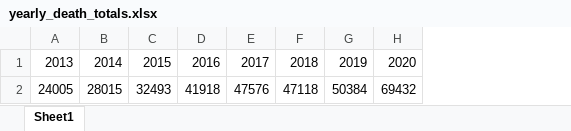
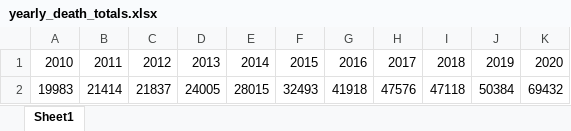
Before and after one commit to doug-jennings/FentanylFighters, an Excel workbook: yearly_death_totals.xlsx, sheet Sheet1, drawn as a sheet; values as stored, in another font and other column widths than the file's, no borders; the diff names each change by its address in the sheet, - before the commit and + after, or states it on an @@ line.

```diff
--- a/yearly_death_totals.xlsx (sheet Sheet1)
+++ b/yearly_death_totals.xlsx (sheet Sheet1)
+column A, rows 1-2: 2010 | 19983
+column B, rows 1-2: 2011 | 21414
+column C, rows 1-2: 2012 | 21837
```
Also changed, not shown: all_deaths.xlsx, employment.xlsx, 20 other files.
